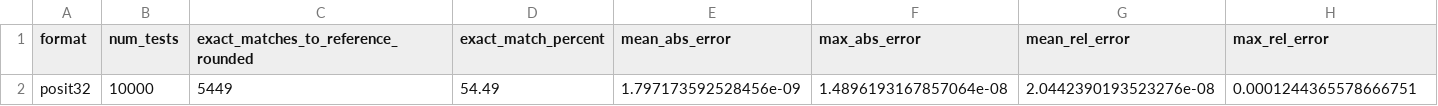
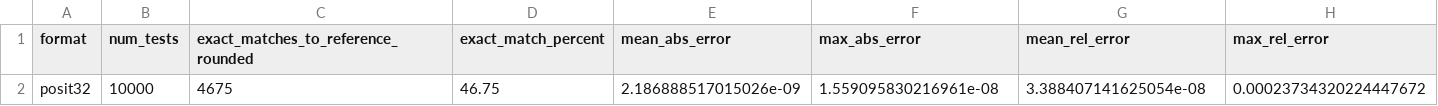
Before and after one commit to GiovaSanta/ParametricTensorCoreUnit, a CSV file: DPU_Error_Analysis/reports/dnn_random_10k/per_format/posit32_error_summary.csv, drawn as a sheet; only a part is shown; removed rows and columns are numbered as before the commit, all else as after; rows hold the shown columns only; the diff names each change by its address in the sheet, - before the commit and + after, or states it on an @@ line.

```diff
--- a/DPU_Error_Analysis/reports/dnn_random_10k/per_format/posit32_error_summary.csv
+++ b/DPU_Error_Analysis/reports/dnn_random_10k/per_format/posit32_error_summary.csv
-row 2: posit32 | 10000 | 5449 | 54.49 | 1.797173592528456e-09 | 1.4896193167857064e-08 | 2.0442390193523276e-08 | 0.0001244365578666751
+row 2: posit32 | 10000 | 4675 | 46.75 | 2.186888517015026e-09 | 1.559095830216961e-08 | 3.388407141625054e-08 | 0.00023734320224447672
```
Also changed, not shown: DPU_Error_Analysis/reports/dnn_random_10k/per_format/posit16_error_summary.csv, DPU_Error_Analysis/reports/dnn_random_10k/per_format/posit8_error_summary.csv, 18 other files.
